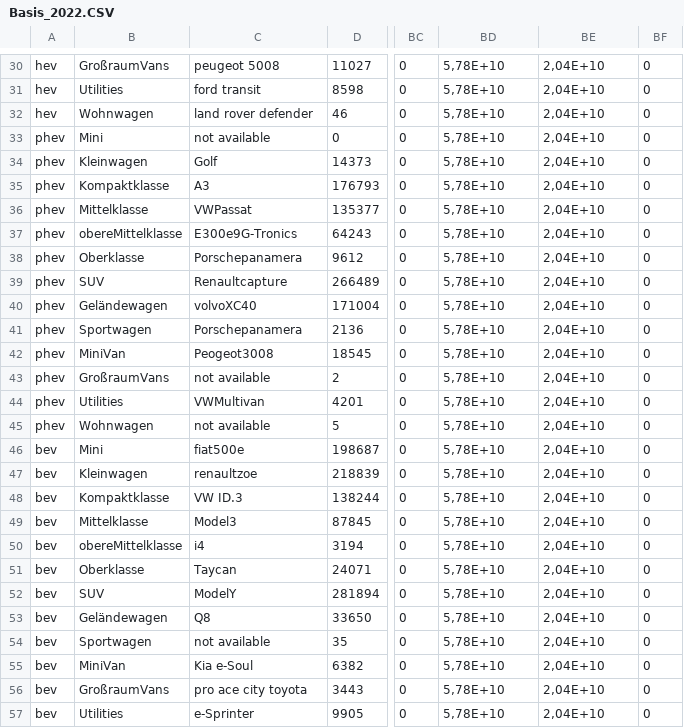
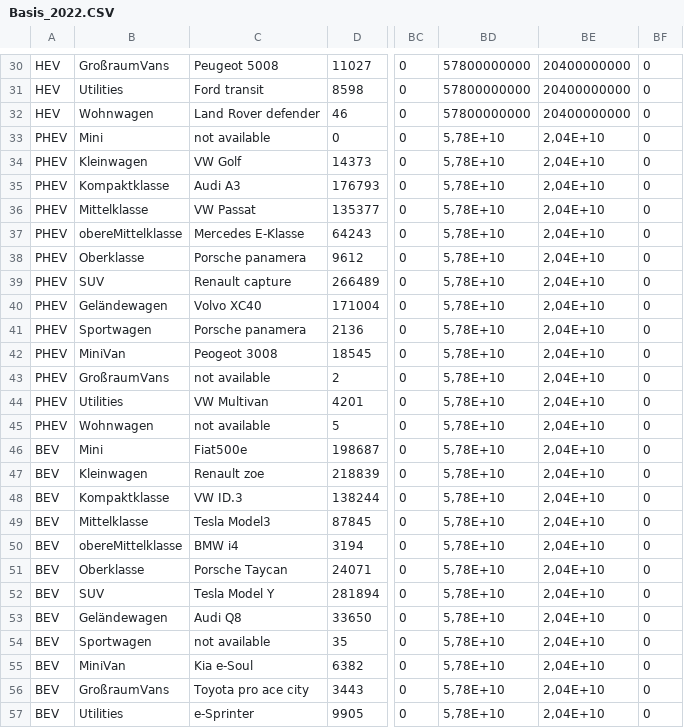
Before and after one commit to Nici-L/plotly_uebung, a CSV file: source/assets/data/Basis_2022.CSV, drawn as a sheet; only a part is shown, gaps mark what is left out; the diff covers the shown part only; the diff names each change by its address in the sheet, - before the commit and + after, or states it on an @@ line.

```diff
--- a/source/assets/data/Basis_2022.CSV
+++ b/source/assets/data/Basis_2022.CSV
-A30:A32: hev
+A30:A32: HEV
-C30: peugeot 5008
+C30: Peugeot 5008
-BD30:BD32: 5,78E+10
+BD30:BD32: 57800000000
-BE30:BE32: 2,04E+10
+BE30:BE32: 20400000000
-C31: ford transit
+C31: Ford transit
-C32: land rover defender
+C32: Land Rover defender
-A33:A45: phev
+A33:A45: PHEV
-C34: Golf
+C34: VW Golf
-C35: A3
+C35: Audi A3
-C36: VWPassat
+C36: VW Passat
-C37: E300e9G-Tronics
+C37: Mercedes E-Klasse
-C38: Porschepanamera
+C38: Porsche panamera
-C39: Renaultcapture
+C39: Renault capture
-C40: volvoXC40
+C40: Volvo XC40
-C41: Porschepanamera
+C41: Porsche panamera
-C42: Peogeot3008
+C42: Peogeot 3008
-C44: VWMultivan
+C44: VW Multivan
-A46:A57: bev
+A46:A57: BEV
-C46: fiat500e
+C46: Fiat500e
-C47: renaultzoe
+C47: Renault zoe
-C49: Model3
+C49: Tesla Model3
-C50: i4
+C50: BMW i4
-C51: Taycan
+C51: Porsche Taycan
-C52: ModelY
+C52: Tesla Model Y
-C53: Q8
+C53: Audi Q8
-C56: pro ace city toyota
+C56: Toyota pro ace city
```
Also changed, not shown: 90 edited cells elsewhere in this file, source/assets/data/Referenzpfad_2030.CSV, source/assets/data/Referenzpfad_2045.CSV, 14 other files.
